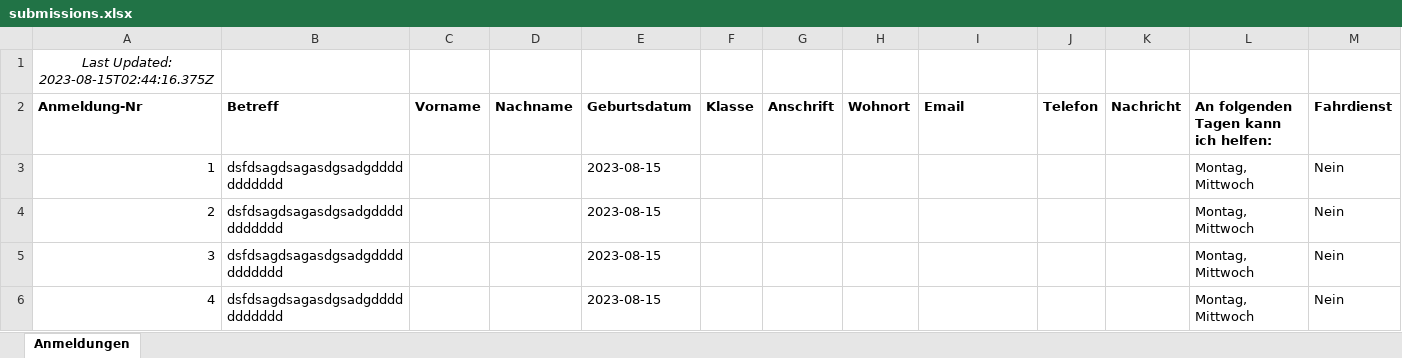
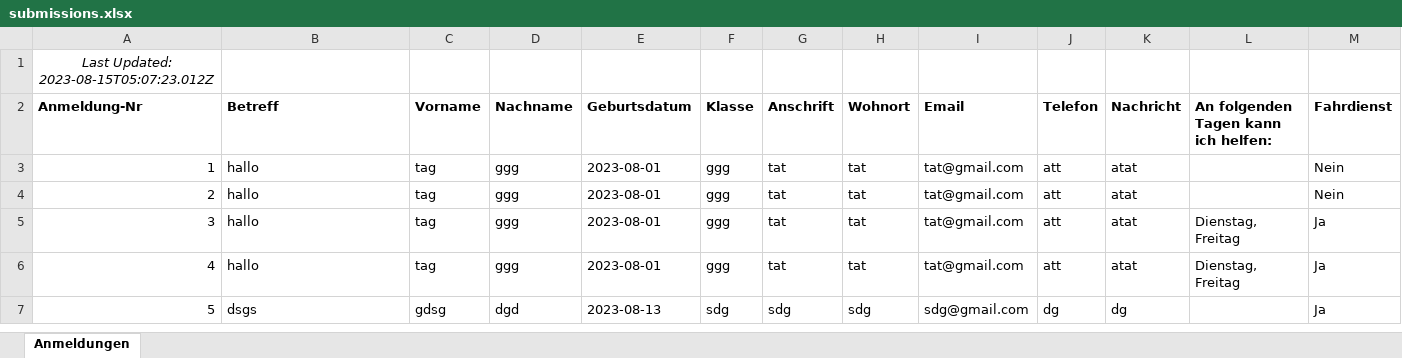
Before and after one commit to ReniIrinyi/PrivateProject---KiWo, an Excel workbook: submissions.xlsx, sheet Anmeldungen, drawn as a sheet; only a part is shown; values as stored, in another font and other column widths than the file's, no borders; charts and pictures not drawn; rows hold the shown columns only; the diff covers the shown part only; the diff names each change by its address in the sheet, - before the commit and + after, or states it on an @@ line.

```diff
--- a/submissions.xlsx (sheet Anmeldungen)
+++ b/submissions.xlsx (sheet Anmeldungen)
-A1 (Anmeldung-Nr): Last Updated: 2023-08-15T02:44:16.375Z
+A1 (Anmeldung-Nr): Last Updated: 2023-08-15T05:07:23.012Z
-B3:B6 (Betreff): dsfdsagdsagasdgsadgddddddddddd
+B3:B6 (Betreff): hallo
-C3:C6 (Vorname): (empty)
+C3:C6 (Vorname): tag
-D3:D6 (Nachname): (empty)
+D3:D6 (Nachname): ggg
-E3:E6 (Geburtsdatum): 2023-08-15
+E3:E6 (Geburtsdatum): 2023-08-01
-F3:F6 (Klasse): (empty)
+F3:F6 (Klasse): ggg
-G3:G6 (Anschrift): (empty)
+G3:G6 (Anschrift): tat
-H3:H6 (Wohnort): (empty)
+H3:H6 (Wohnort): tat
-I3:I6 (Email): (empty)
+I3:I6 (Email): tat@gmail.com
-J3:J6 (Telefon): (empty)
+J3:J6 (Telefon): att
-K3:K6 (Nachricht): (empty)
+K3:K6 (Nachricht): atat
-L3:L4: Montag, Mittwoch
+L3:L4: (empty)
-L5:L6: Montag, Mittwoch
+L5:L6: Dienstag, Freitag
-M5:M6 (Fahrdienst): Nein
+M5:M6 (Fahrdienst): Ja
+row 7: 5 | dsgs | gdsg | dgd | 2023-08-13 | sdg | sdg | sdg | sdg@gmail.com | dg | dg |  | Ja
```
Also changed, not shown: 3 edited cells elsewhere in this sheet, charts or pictures, 8 other files.
